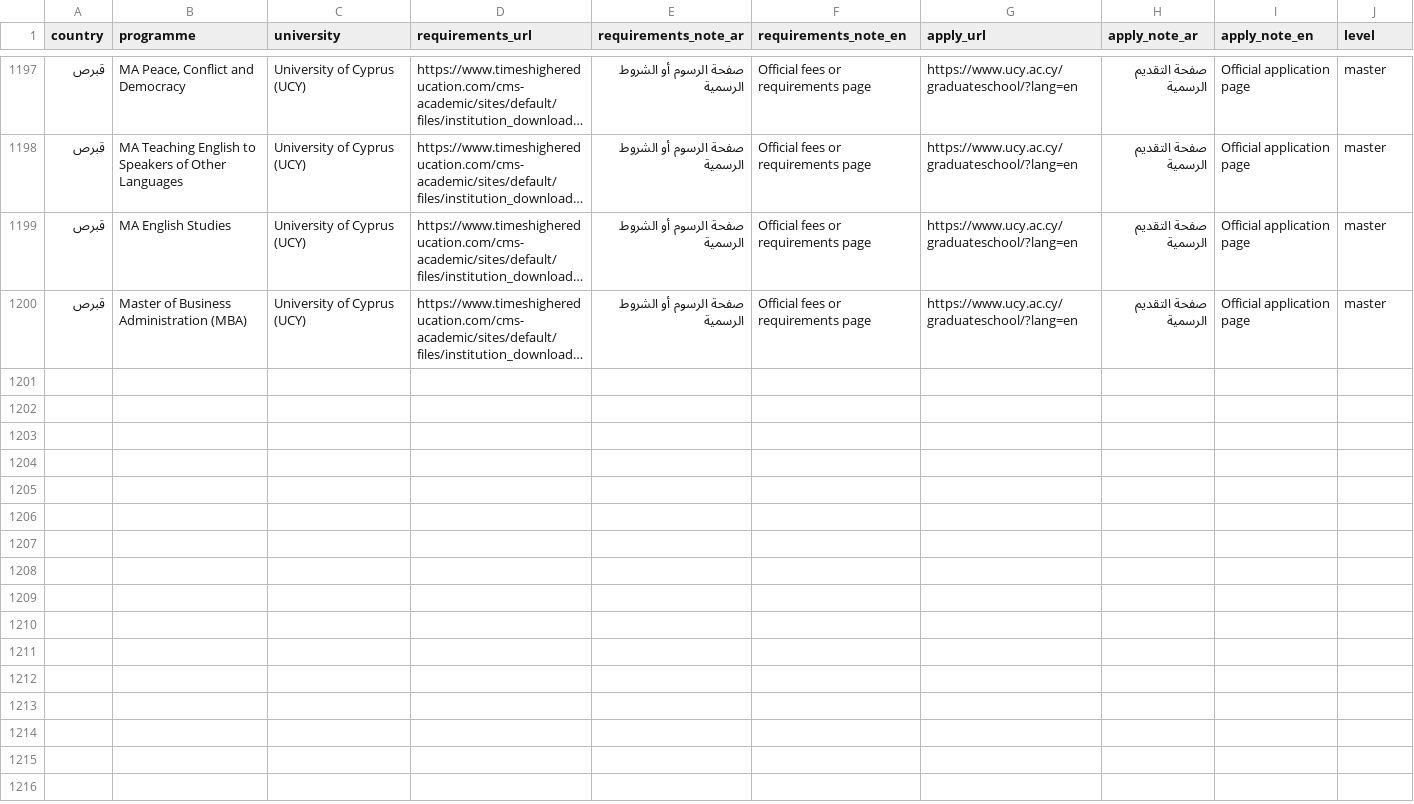
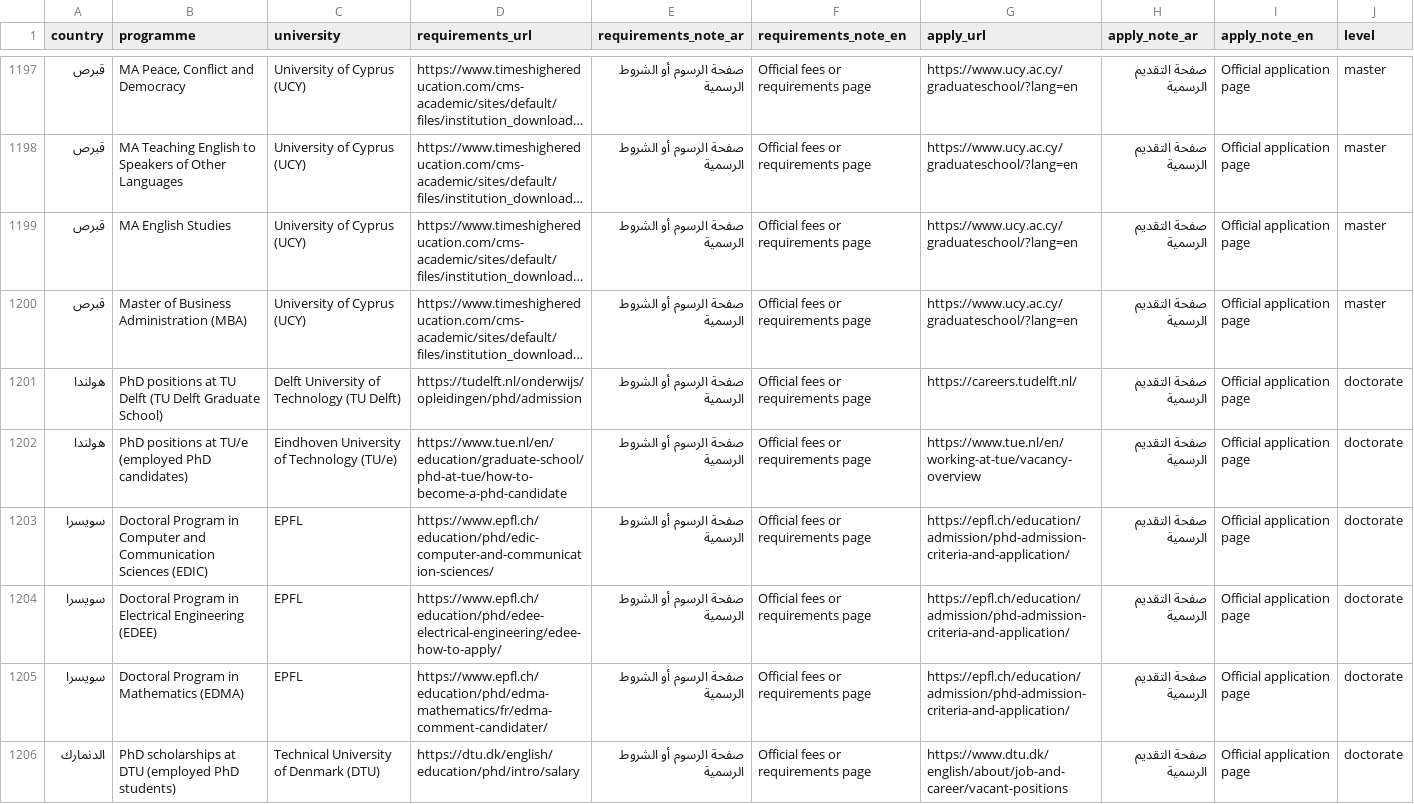
Before and after one commit to timelmallah-cpu/mynewgate, a CSV file: data/programme_links.csv, drawn as a sheet; only a part is shown, gaps mark what is left out; long unchanged cells end in …; the diff names each change by its address in the sheet, - before the commit and + after, or states it on an @@ line.

```diff
--- a/data/programme_links.csv
+++ b/data/programme_links.csv
+row 1201: هولندا | PhD positions at TU Delft (TU Delft Graduate School) | Delft University of Technology (TU Delft) | https://tudelft.nl/onderwijs/opleidingen/phd/admission | صفحة الرسوم أو الشروط الرسمية | Official fees or requirements page | https://careers.tudelft.nl/ | صفحة التقديم الرسمية | Official application page | doctorate
+row 1202: هولندا | PhD positions at TU/e (employed PhD candidates) | Eindhoven University of Technology (TU/e) | https://www.tue.nl/en/education/graduate-school/phd-at-tue/how-to-become-a-phd-candidate | صفحة الرسوم أو الشروط الرسمية | Official fees or requirements page | https://www.tue.nl/en/working-at-tue/vacancy-overview | صفحة التقديم الرسمية | Official application page | doctorate
+row 1203: سويسرا | Doctoral Program in Computer and Communication Sciences (EDIC) | EPFL | https://www.epfl.ch/education/phd/edic-computer-and-communication-sciences/ | صفحة الرسوم أو الشروط الرسمية | Official fees or requirements page | https://epfl.ch/education/admission/phd-admission-criteria-and-application/ | صفحة التقديم الرسمية | Official application page | doctorate
+row 1204: سويسرا | Doctoral Program in Electrical Engineering (EDEE) | EPFL | https://www.epfl.ch/education/phd/edee-electrical-engineering/edee-how-to-apply/ | صفحة الرسوم أو الشروط الرسمية | Official fees or requirements page | https://epfl.ch/education/admission/phd-admission-criteria-and-application/ | صفحة التقديم الرسمية | Official application page | doctorate
+row 1205: سويسرا | Doctoral Program in Mathematics (EDMA) | EPFL | https://www.epfl.ch/education/phd/edma-mathematics/fr/edma-comment-candidater/ | صفحة الرسوم أو الشروط الرسمية | Official fees or requirements page | https://epfl.ch/education/admission/phd-admission-criteria-and-application/ | صفحة التقديم الرسمية | Official application page | doctorate
+row 1206: الدنمارك | PhD scholarships at DTU (employed PhD students) | Technical University of Denmark (DTU) | https://dtu.dk/english/education/phd/intro/salary | صفحة الرسوم أو الشروط الرسمية | Official fees or requirements page | https://www.dtu.dk/english/about/job-and-career/vacant-positions | صفحة التقديم الرسمية | Official application page | doctorate
```
Also changed, not shown: 28 other files.
